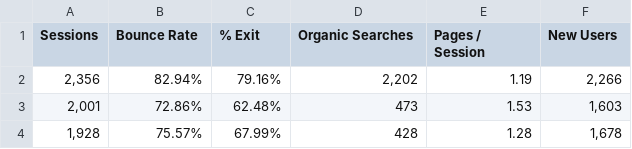
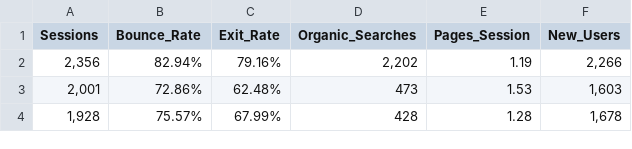
Before and after one commit to theonlyduck/Machine-Learning, a CSV file: greentexted_2000_edit.csv, drawn as a sheet; only a part is shown.

Commit message:
Update greentexted_2000_edit.csv

```diff
--- a/greentexted_2000_edit.csv
+++ b/greentexted_2000_edit.csv
@@ -1,2 +1,2 @@
-Sessions,Bounce Rate,% Exit,Organic Searches,Pages / Session,New Users
+Sessions,Bounce_Rate,Exit_Rate,Organic_Searches,Pages_Session,New_Users
 "2,356",82.94%,79.16%,"2,202",1.19,"2,266"
```
